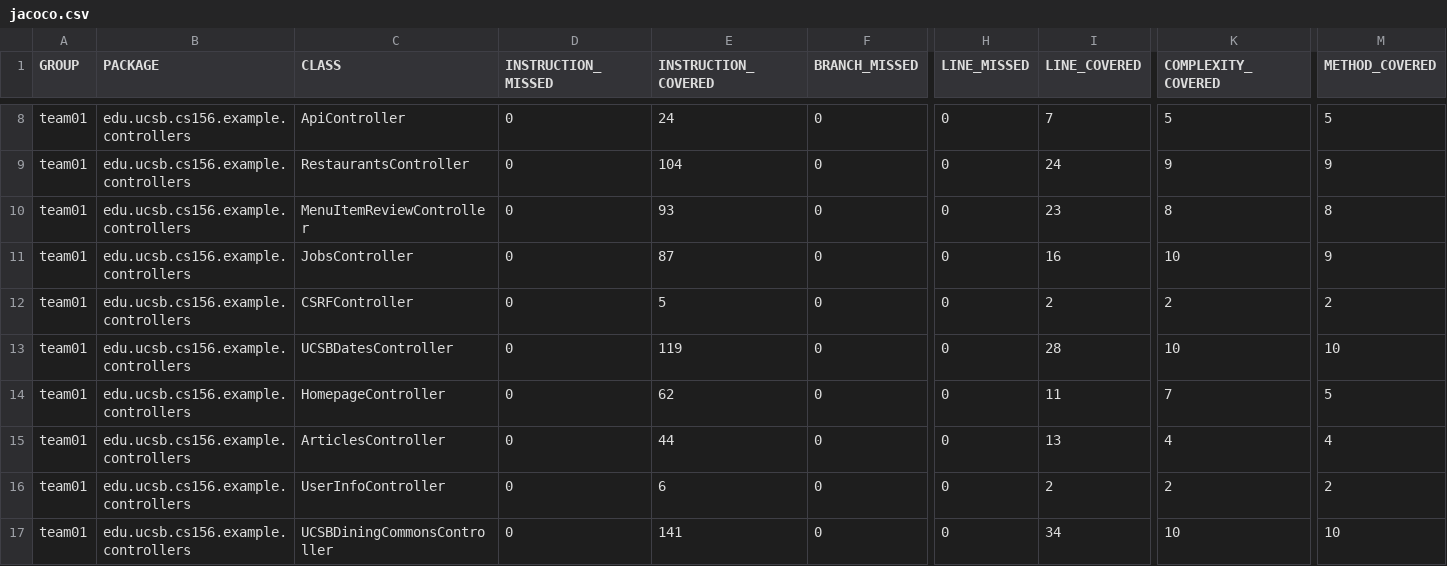
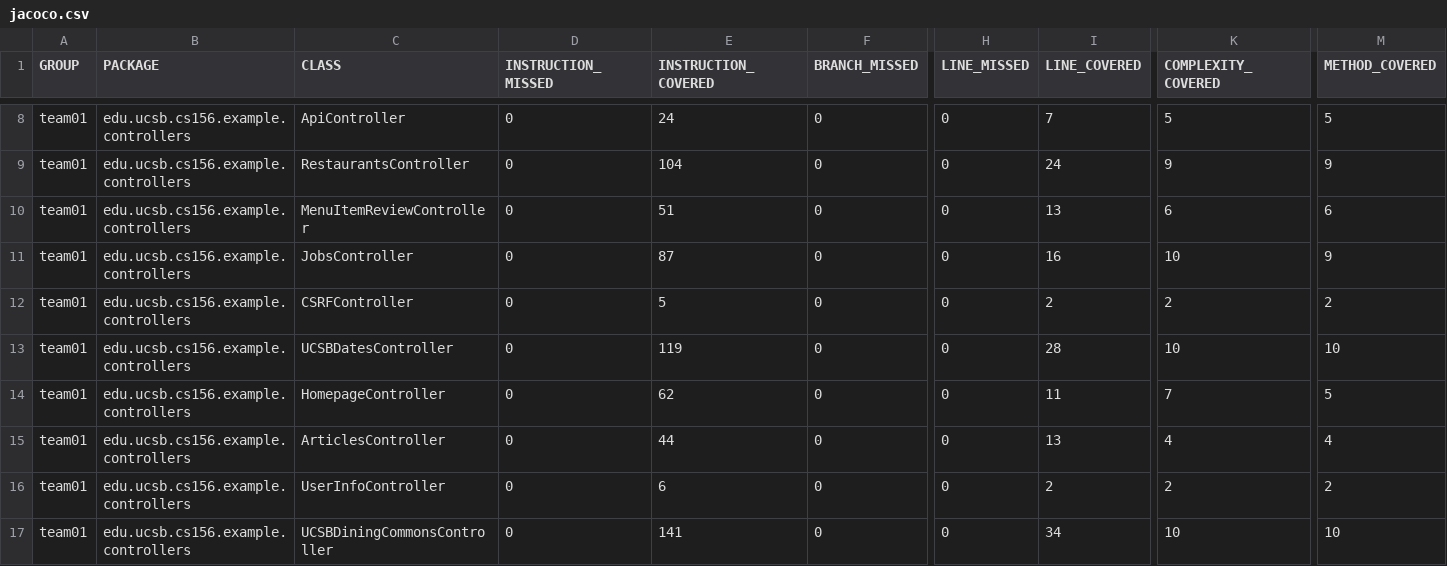
Before and after one commit to ucsb-cs156-f25/team01-f25-07, a CSV file: jacoco/jacoco.csv, drawn as a sheet; only a part is shown, gaps mark what is left out; the diff names each change by its address in the sheet, - before the commit and + after, or states it on an @@ line.

```diff
--- a/jacoco/jacoco.csv
+++ b/jacoco/jacoco.csv
-E10 (INSTRUCTION_COVERED): 93
+E10 (INSTRUCTION_COVERED): 51
-I10 (LINE_COVERED): 23
+I10 (LINE_COVERED): 13
-K10 (COMPLEXITY_COVERED): 8
+K10 (COMPLEXITY_COVERED): 6
-M10 (METHOD_COVERED): 8
+M10 (METHOD_COVERED): 6
```
Also changed, not shown: 7 other files.
